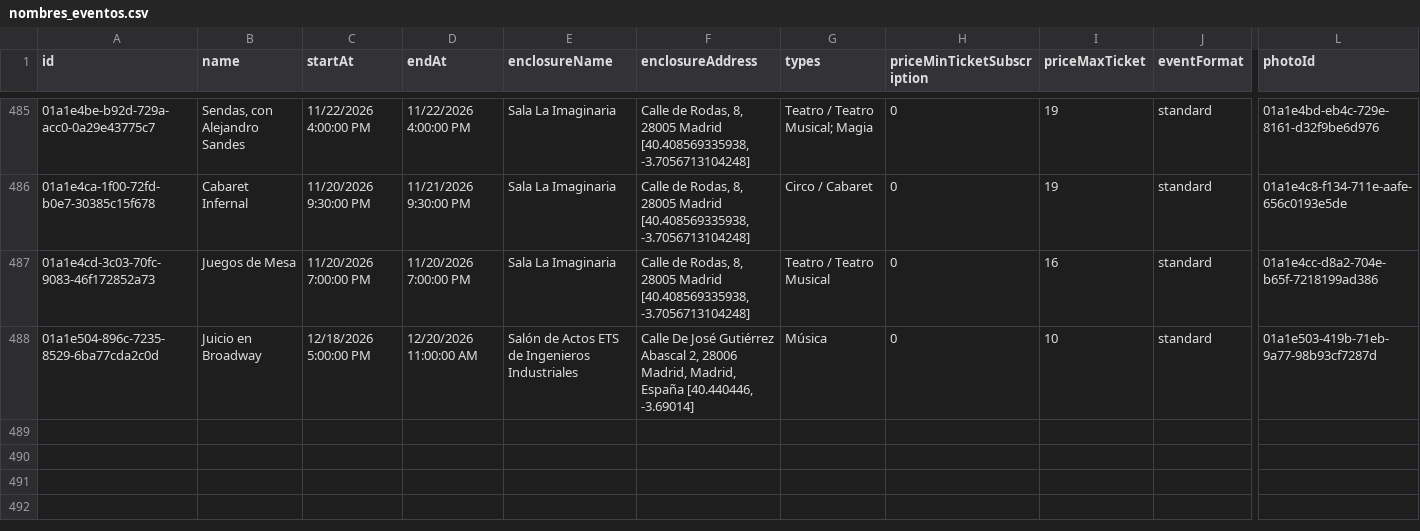
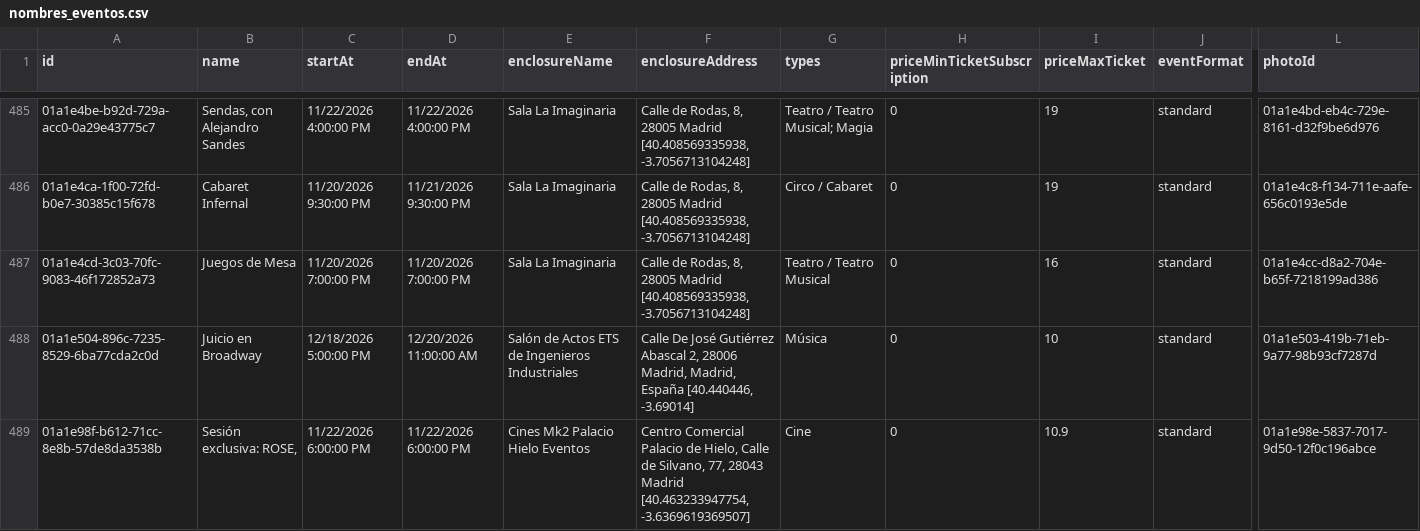
Before and after one commit to valonsot/ScheduleScript, a CSV file: nombres_eventos.csv, drawn as a sheet; only a part is shown, gaps mark what is left out; rows hold the shown columns only; the diff names each change by its address in the sheet, - before the commit and + after, or states it on an @@ line.

```diff
--- a/nombres_eventos.csv
+++ b/nombres_eventos.csv
+row 489: 01a1e98f-b612-71cc-8e8b-57de8da3538b | Sesión exclusiva: ROSE, | 11/22/2026 6:00:00 PM | 11/22/2026 6:00:00 PM | Cines Mk2 Palacio Hielo Eventos | Centro Comercial Palacio de Hielo, Calle de Silvano, 77, 28043 Madrid [40.463233947754, -3.6369619369507] | Cine | 0 | 10.9 | standard | 01a1e98e-5837-7017-9d50-12f0c196abce
```
